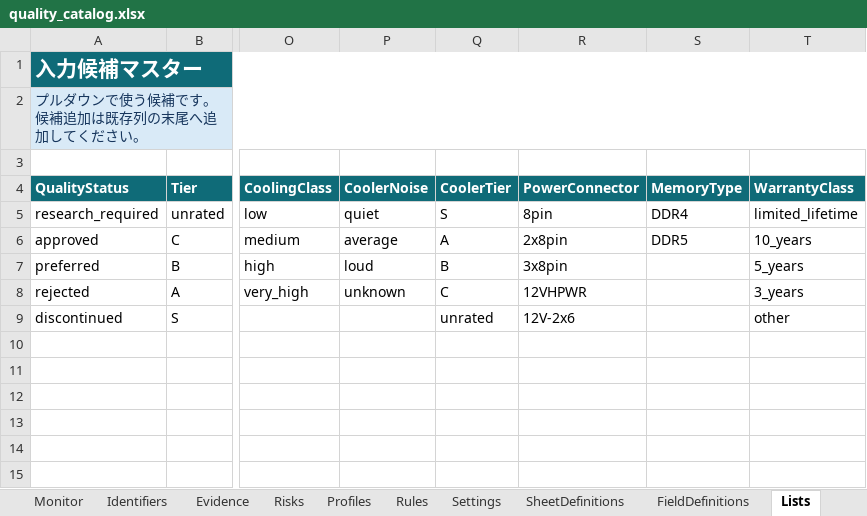
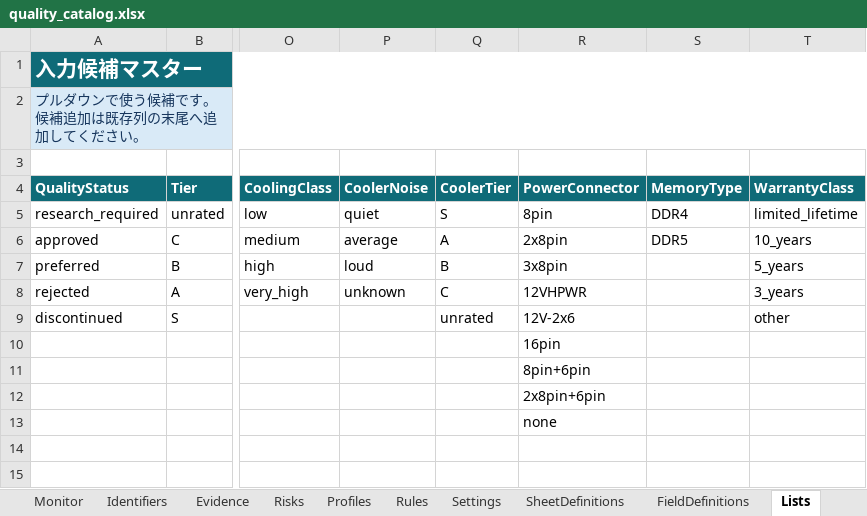
Before and after one commit to chijimi33/amazon_price_checker, an Excel workbook: catalog/quality_catalog.xlsx, sheet Lists, drawn as a sheet; only a part is shown, gaps mark what is left out; values as stored, in another font and other column widths than the file's, no borders; table styles not drawn; the diff names each change by its address in the sheet, - before the commit and + after, or states it on an @@ line.

```diff
--- a/catalog/quality_catalog.xlsx (sheet Lists)
+++ b/catalog/quality_catalog.xlsx (sheet Lists)
-R10 (PowerConnector): (empty)
+R10 (PowerConnector): 16pin
-R11 (PowerConnector): (empty)
+R11 (PowerConnector): 8pin+6pin
-R12 (PowerConnector): (empty)
+R12 (PowerConnector): 2x8pin+6pin
-R13 (PowerConnector): (empty)
+R13 (PowerConnector): none
```
Also changed, not shown: sheet GPU, sheet Evidence, sheet Search, other sheet tabs, 5 other files.
